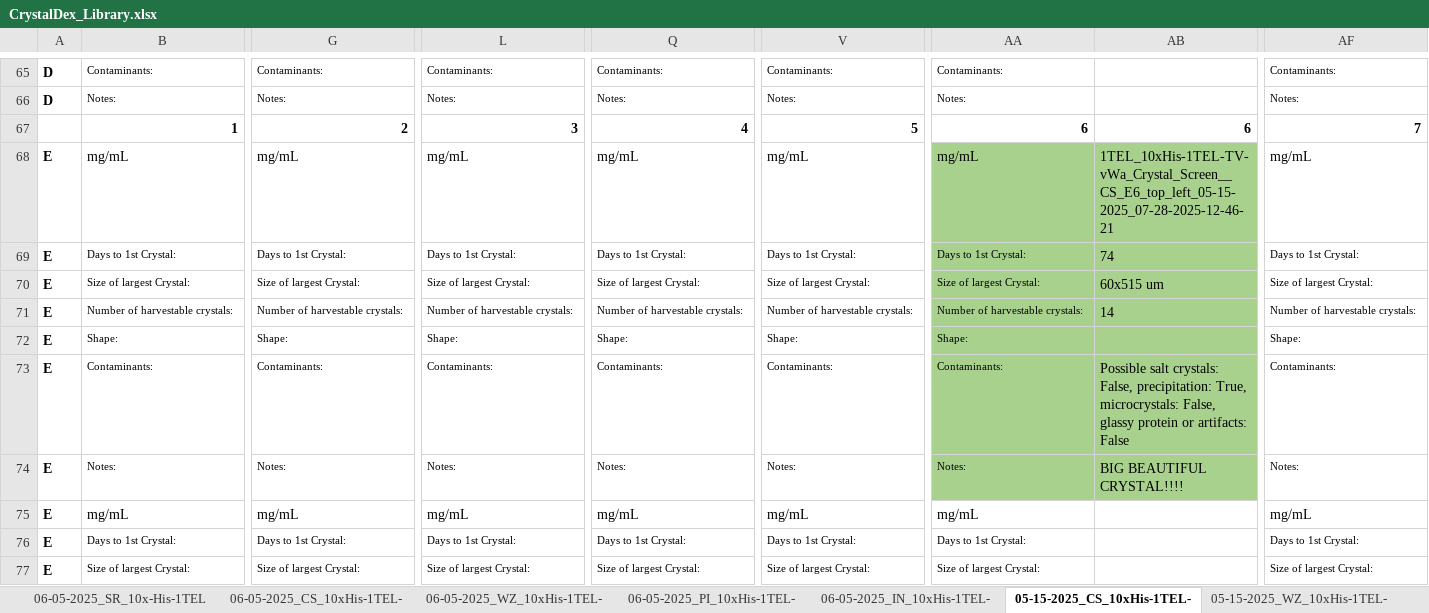
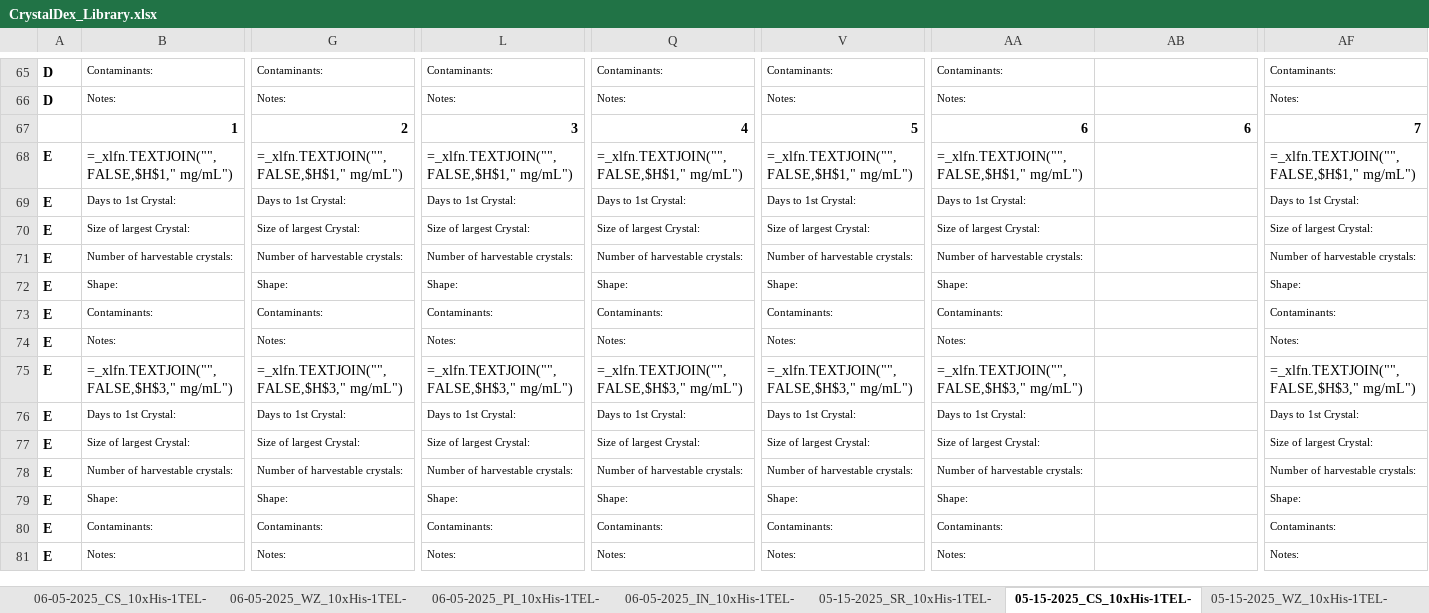
Before and after one commit to milesjb312/CrystalDex, an Excel workbook: Resources/CrystalDex_Library.xlsx, sheet 05-15-2025_CS_10xHis-1TEL-, drawn as a sheet; only a part is shown, gaps mark what is left out; the shorter side is filled out with more unchanged rows; values as stored, in another font and other column widths than the file's, no borders; formulas without a stored value are shown as written; the diff covers the shown part only; the diff names each change by its address in the sheet, - before the commit and + after, or states it on an @@ line.

Commit message:
Made it so that images will be moved into folders in the Crystal_Pictures directory.

```diff
--- a/Resources/CrystalDex_Library.xlsx (sheet 05-15-2025_CS_10xHis-1TEL-)
+++ b/Resources/CrystalDex_Library.xlsx (sheet 05-15-2025_CS_10xHis-1TEL-)
+sheet tab: 05-15-2025_SR_10xHis-1TEL-
-B68: mg/mL
+B68: =_xlfn.TEXTJOIN("",FALSE,$H$1," mg/mL")
-G68: mg/mL
+G68: =_xlfn.TEXTJOIN("",FALSE,$H$1," mg/mL")
-L68: mg/mL
+L68: =_xlfn.TEXTJOIN("",FALSE,$H$1," mg/mL")
-Q68: mg/mL
+Q68: =_xlfn.TEXTJOIN("",FALSE,$H$1," mg/mL")
-V68: mg/mL
+V68: =_xlfn.TEXTJOIN("",FALSE,$H$1," mg/mL")
-AA68: mg/mL
+AA68: =_xlfn.TEXTJOIN("",FALSE,$H$1," mg/mL")
-AA68:AB74 fill: #A9D18E
+AA68:AB74 fill: none
-AB68: 1TEL_10xHis-1TEL-TV-vWa_Crystal_Screen__CS_E6_top_left_05-15-2025_07-28-2025-12-46-21
+AB68: (empty)
-AF68: mg/mL
+AF68: =_xlfn.TEXTJOIN("",FALSE,$H$1," mg/mL")
-AB69: 74
+AB69: (empty)
-AB70: 60x515 um
+AB70: (empty)
-AB71: 14
+AB71: (empty)
-AB73: Possible salt crystals: False, precipitation: True, microcrystals: False, glassy protein or artifacts: False
+AB73: (empty)
-AB74: BIG BEAUTIFUL CRYSTAL!!!!
+AB74: (empty)
-B75: mg/mL
+B75: =_xlfn.TEXTJOIN("",FALSE,$H$3," mg/mL")
-G75: mg/mL
+G75: =_xlfn.TEXTJOIN("",FALSE,$H$3," mg/mL")
-L75: mg/mL
+L75: =_xlfn.TEXTJOIN("",FALSE,$H$3," mg/mL")
-Q75: mg/mL
+Q75: =_xlfn.TEXTJOIN("",FALSE,$H$3," mg/mL")
-V75: mg/mL
+V75: =_xlfn.TEXTJOIN("",FALSE,$H$3," mg/mL")
-AA75: mg/mL
+AA75: =_xlfn.TEXTJOIN("",FALSE,$H$3," mg/mL")
-AF75: mg/mL
+AF75: =_xlfn.TEXTJOIN("",FALSE,$H$3," mg/mL")
```
Also changed, not shown: 274 edited cells elsewhere in this sheet, sheet Mastercopy, sheet 06-05-2025_SR_10x-His-1TEL, sheet 06-05-2025_CS_10xHis-1TEL-, sheet 07-04-2025_WO_10xHis-1Trig, sheet 04-09-2025_IN_10xHis-2TEL-, sheet 05-10-2025_SR_10xHis-1TEL-, 5 more sheets, other sheet tabs, Resources/Crystal_Sendoff_Sheet.xlsx, 1 other file.
